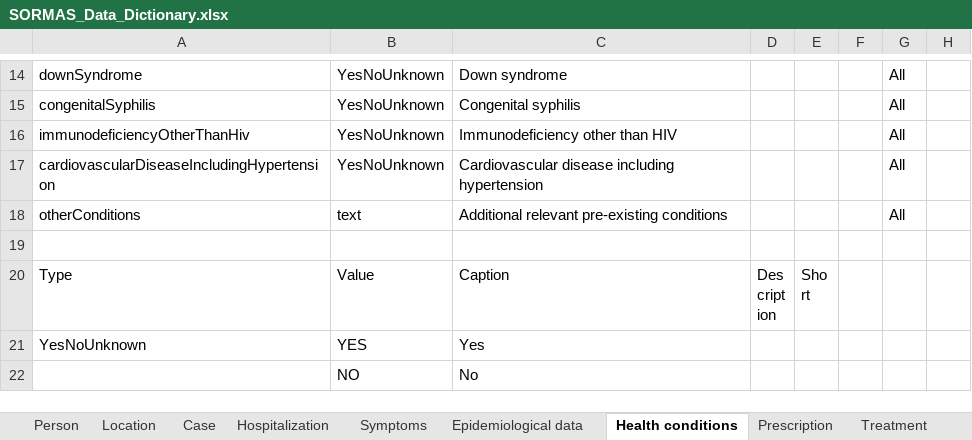
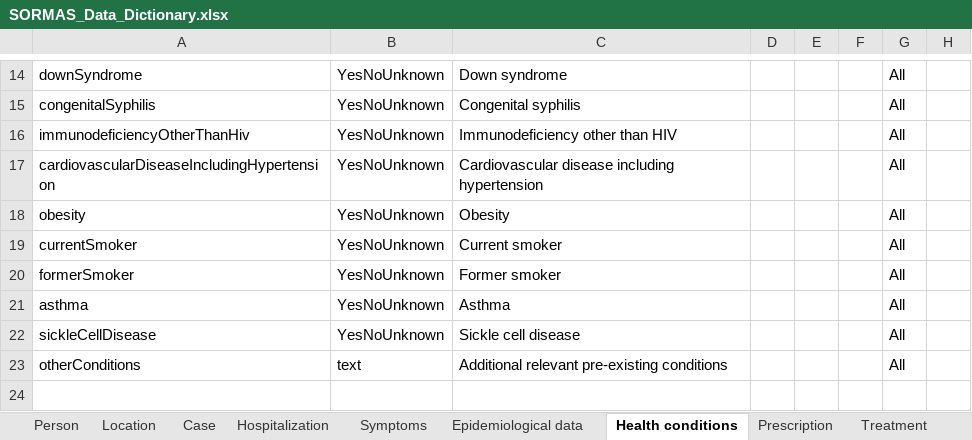
Before and after one commit to SORMAS-Foundation/SORMAS-Project, an Excel workbook: sormas-api/src/main/resources/doc/SORMAS_Data_Dictionary.xlsx, sheet Health conditions, drawn as a sheet; only a part is shown, gaps mark what is left out; the shorter side is filled out with more unchanged rows; values as stored, in another font and other column widths than the file's, no borders; table styles not drawn; the diff names each change by its address in the sheet, - before the commit and + after, or states it on an @@ line.

```diff
--- a/sormas-api/src/main/resources/doc/SORMAS_Data_Dictionary.xlsx (sheet Health conditions)
+++ b/sormas-api/src/main/resources/doc/SORMAS_Data_Dictionary.xlsx (sheet Health conditions)
+row 18: obesity | YesNoUnknown | Obesity |  |  |  | All
+row 19: currentSmoker | YesNoUnknown | Current smoker |  |  |  | All
+row 20: formerSmoker | YesNoUnknown | Former smoker |  |  |  | All
+row 21: asthma | YesNoUnknown | Asthma |  |  |  | All
+row 22: sickleCellDisease | YesNoUnknown | Sickle cell disease |  |  |  | All
```
Also changed, not shown: sheet Symptoms, sheet Contact, sheet About, sheet Case, sormas-api/src/main/resources/doc/SORMAS_User_Rights.xlsx, 2 other files.
